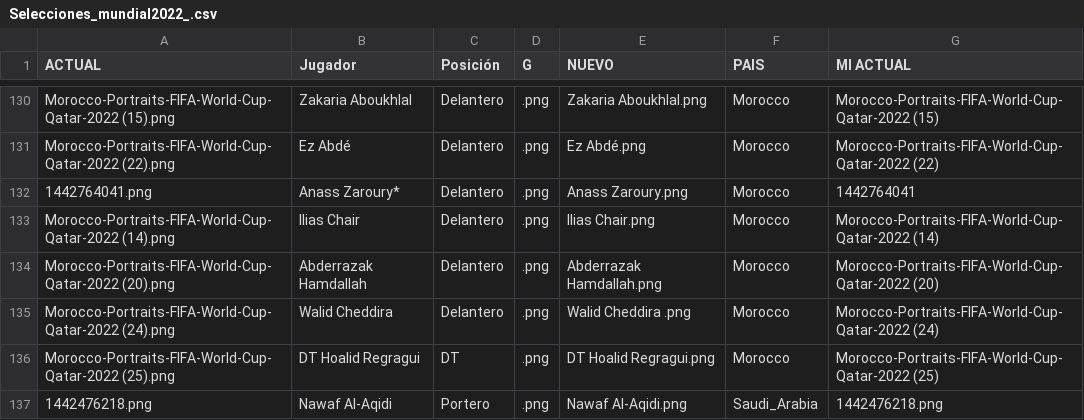
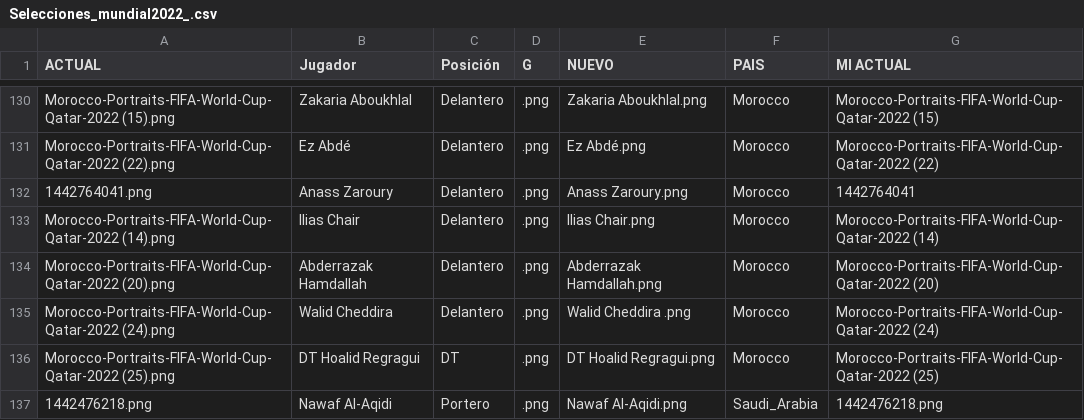
Before and after one commit to lromeror/Group_Slytheryn, a CSV file: DASHBOARD/assets/datas/Selecciones_mundial2022_.csv, drawn as a sheet; only a part is shown, gaps mark what is left out.

Commit message:
ok

```diff
--- a/DASHBOARD/assets/datas/Selecciones_mundial2022_.csv
+++ b/DASHBOARD/assets/datas/Selecciones_mundial2022_.csv
@@ -131,3 +131,3 @@ Morocco-Portraits-FIFA-World-Cup-Qatar-2022 (15).png;Zakaria Aboukhlal;Delantero
 Morocco-Portraits-FIFA-World-Cup-Qatar-2022 (22).png;Ez Abdé;Delantero;.png;Ez Abdé.png;Morocco;Morocco-Portraits-FIFA-World-Cup-Qatar-2022 (22)
-1442764041.png;Anass Zaroury*;Delantero;.png;Anass Zaroury.png;Morocco;1442764041
+1442764041.png;Anass Zaroury;Delantero;.png;Anass Zaroury.png;Morocco;1442764041
 Morocco-Portraits-FIFA-World-Cup-Qatar-2022 (14).png;Ilias Chair;Delantero;.png;Ilias Chair.png;Morocco;Morocco-Portraits-FIFA-World-Cup-Qatar-2022 (14)
```
